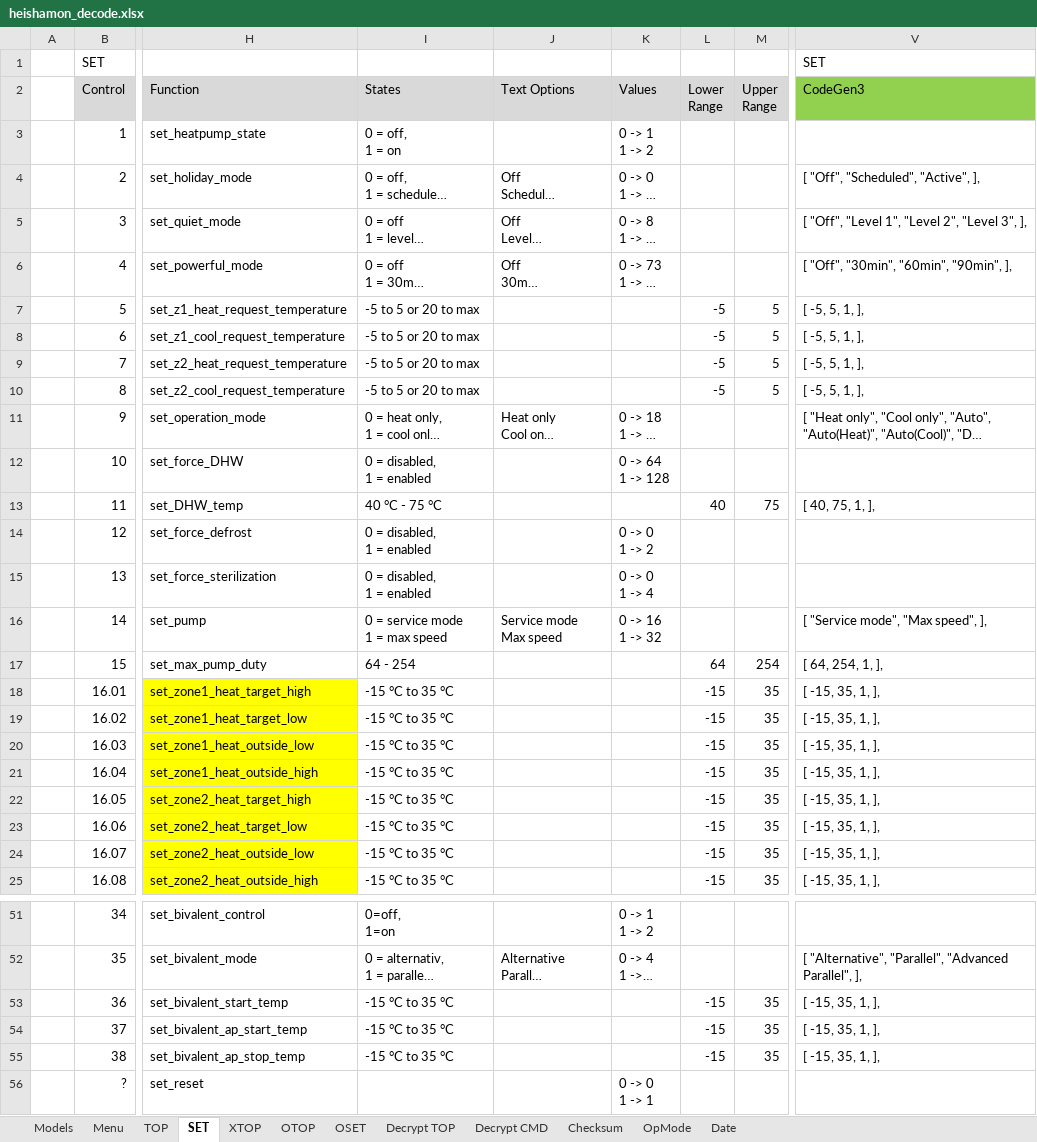
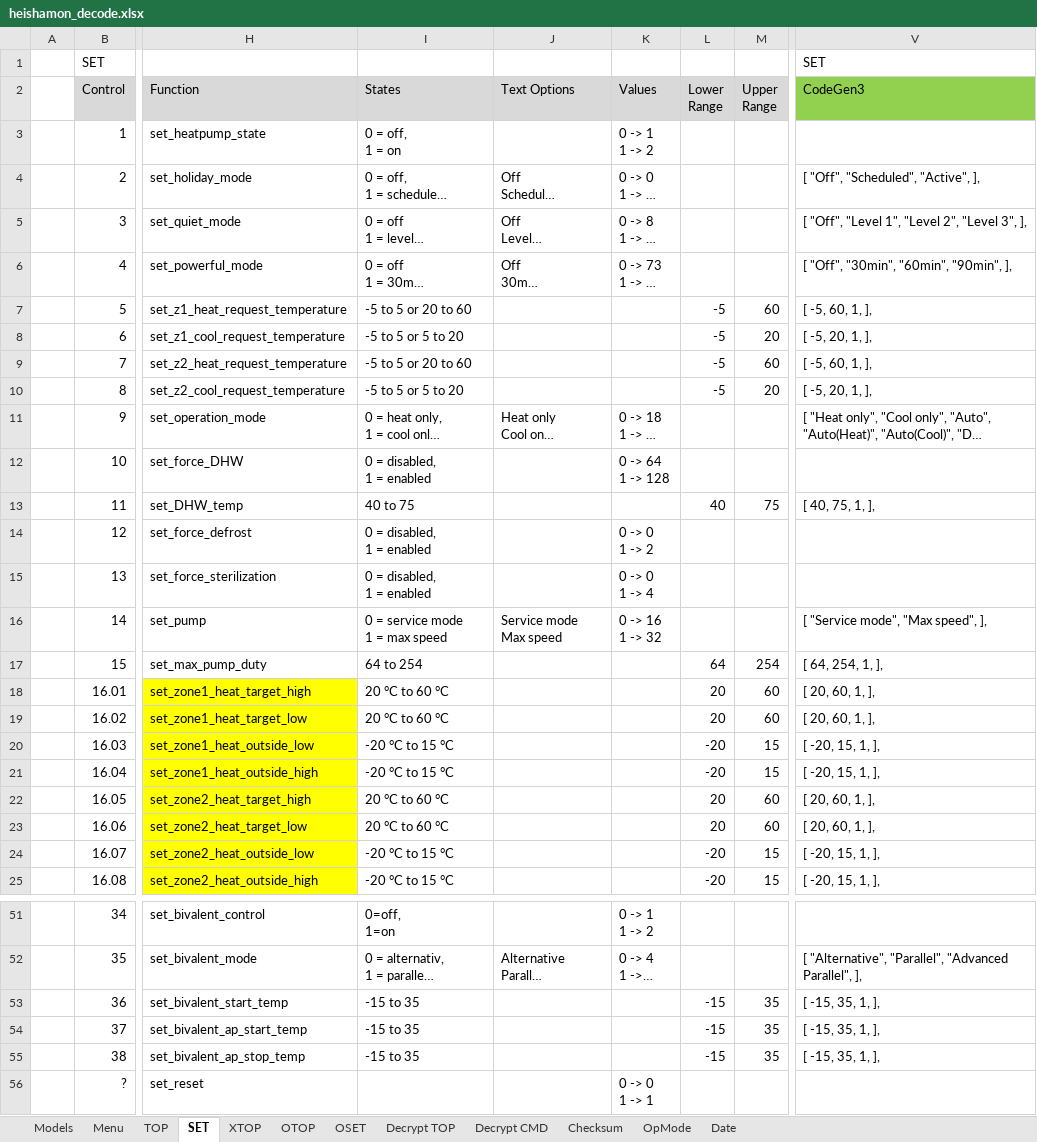
Before and after one commit to ElVit/esphome_components, an Excel workbook: prototypes/panasonic_heatpump/heishamon_decode.xlsx, sheet SET, drawn as a sheet; only a part is shown, gaps mark what is left out; long unchanged cells end in …; values as stored, in another font and other column widths than the file's, no borders; the diff covers the shown part only; the diff names each change by its address in the sheet, - before the commit and + after, or states it on an @@ line.

Commit message:
Updated decode excel file

```diff
--- a/prototypes/panasonic_heatpump/heishamon_decode.xlsx (sheet SET)
+++ b/prototypes/panasonic_heatpump/heishamon_decode.xlsx (sheet SET)
-I7 (States): -5 to 5 or 20 to max
+I7 (States): -5 to 5 or 20 to 60
-M7 (Upper Range): 5
+M7 (Upper Range): 60
-V7 (CodeGen3): [ -5, 5, 1, ],
+V7 (CodeGen3): [ -5, 60, 1, ],
-I8 (States): -5 to 5 or 20 to max
+I8 (States): -5 to 5 or 5 to 20
-M8 (Upper Range): 5
+M8 (Upper Range): 20
-V8 (CodeGen3): [ -5, 5, 1, ],
+V8 (CodeGen3): [ -5, 20, 1, ],
-I9 (States): -5 to 5 or 20 to max
+I9 (States): -5 to 5 or 20 to 60
-M9 (Upper Range): 5
+M9 (Upper Range): 60
-V9 (CodeGen3): [ -5, 5, 1, ],
+V9 (CodeGen3): [ -5, 60, 1, ],
-I10 (States): -5 to 5 or 20 to max
+I10 (States): -5 to 5 or 5 to 20
-M10 (Upper Range): 5
+M10 (Upper Range): 20
-V10 (CodeGen3): [ -5, 5, 1, ],
+V10 (CodeGen3): [ -5, 20, 1, ],
-I13 (States): 40 °C - 75 °C
+I13 (States): 40 to 75
-I17 (States): 64 - 254
+I17 (States): 64 to 254
-I18:I19 (States): -15 °C to 35 °C
+I18:I19 (States): 20 °C to 60 °C
-L18:L19 (Lower Range): -15
+L18:L19 (Lower Range): 20
-M18:M19 (Upper Range): 35
+M18:M19 (Upper Range): 60
-V18:V19 (CodeGen3): [ -15, 35, 1, ],
+V18:V19 (CodeGen3): [ 20, 60, 1, ],
-I20:I21 (States): -15 °C to 35 °C
+I20:I21 (States): -20 °C to 15 °C
-L20:L21 (Lower Range): -15
+L20:L21 (Lower Range): -20
-M20:M21 (Upper Range): 35
+M20:M21 (Upper Range): 15
-V20:V21 (CodeGen3): [ -15, 35, 1, ],
+V20:V21 (CodeGen3): [ -20, 15, 1, ],
-I22:I23 (States): -15 °C to 35 °C
+I22:I23 (States): 20 °C to 60 °C
-L22:L23 (Lower Range): -15
+L22:L23 (Lower Range): 20
-M22:M23 (Upper Range): 35
+M22:M23 (Upper Range): 60
-V22:V23 (CodeGen3): [ -15, 35, 1, ],
+V22:V23 (CodeGen3): [ 20, 60, 1, ],
-I24:I25 (States): -15 °C to 35 °C
+I24:I25 (States): -20 °C to 15 °C
-L24:L25 (Lower Range): -15
+L24:L25 (Lower Range): -20
-M24:M25 (Upper Range): 35
+M24:M25 (Upper Range): 15
-V24:V25 (CodeGen3): [ -15, 35, 1, ],
+V24:V25 (CodeGen3): [ -20, 15, 1, ],
-I53:I55 (States): -15 °C to 35 °C
+I53:I55 (States): -15 to 35
```
Also changed, not shown: 45 edited cells elsewhere in this sheet, sheet TOP, formulas that keep their value.
